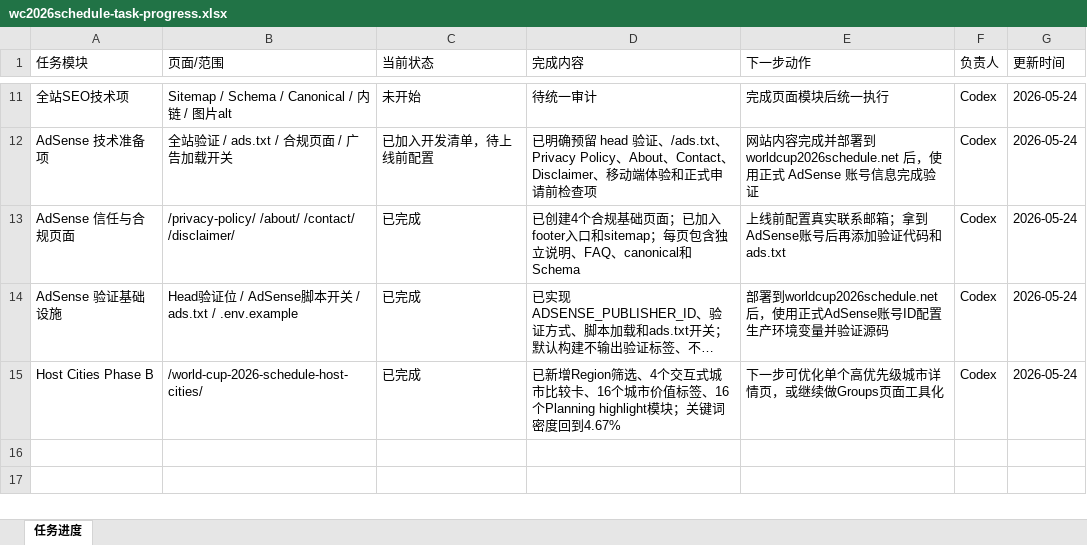
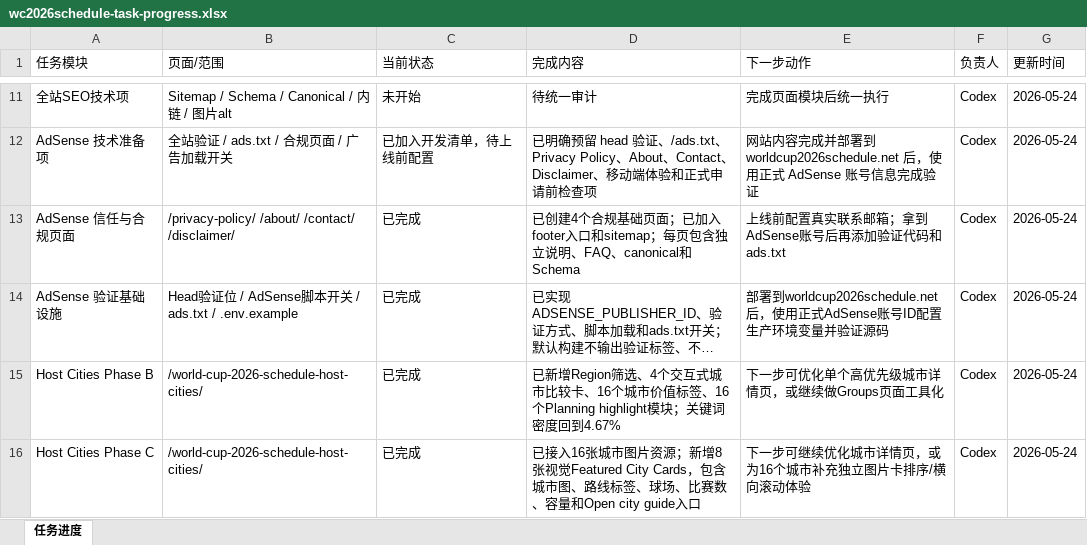
Before and after one commit to alabamajumia-del/wc2026schedule, an Excel workbook: task-progress/wc2026schedule-task-progress.xlsx, sheet 任务进度, drawn as a sheet; only a part is shown, gaps mark what is left out; long unchanged cells end in …; values as stored, in another font and other column widths than the file's, no borders; the diff names each change by its address in the sheet, - before the commit and + after, or states it on an @@ line.

Commit message:
Add visual host city cards

```diff
--- a/task-progress/wc2026schedule-task-progress.xlsx (sheet 任务进度)
+++ b/task-progress/wc2026schedule-task-progress.xlsx (sheet 任务进度)
+row 16: Host Cities Phase C | /world-cup-2026-schedule-host-cities/ | 已完成 | 已接入16张城市图片资源；新增8张视觉Featured City Cards，包含城市图、路线标签、球场、比赛数、容量和Open city guide入口 | 下一步可继续优化城市详情页，或为16个城市补充独立图片卡排序/横向滚动体验 | Codex | 2026-05-24
```
Also changed, not shown: 23 other files.
